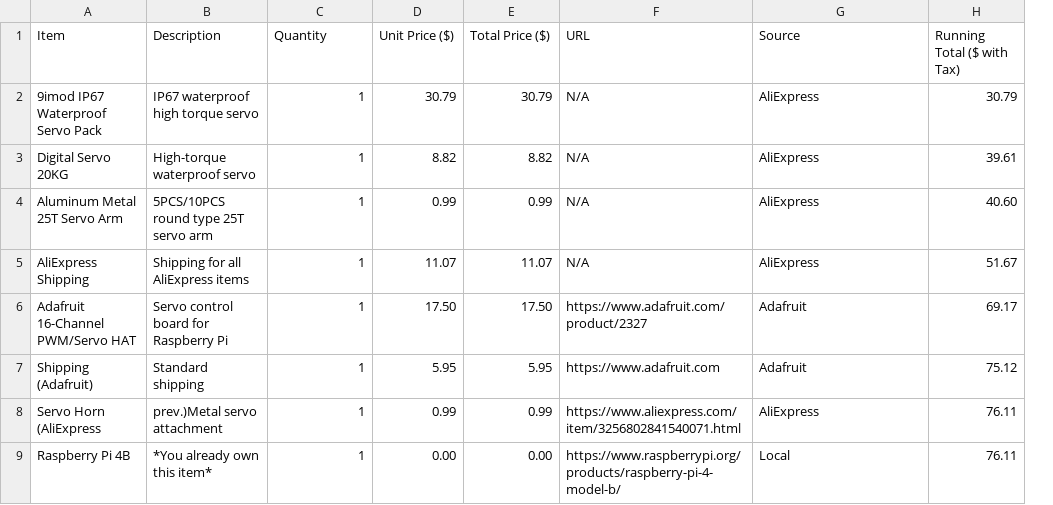
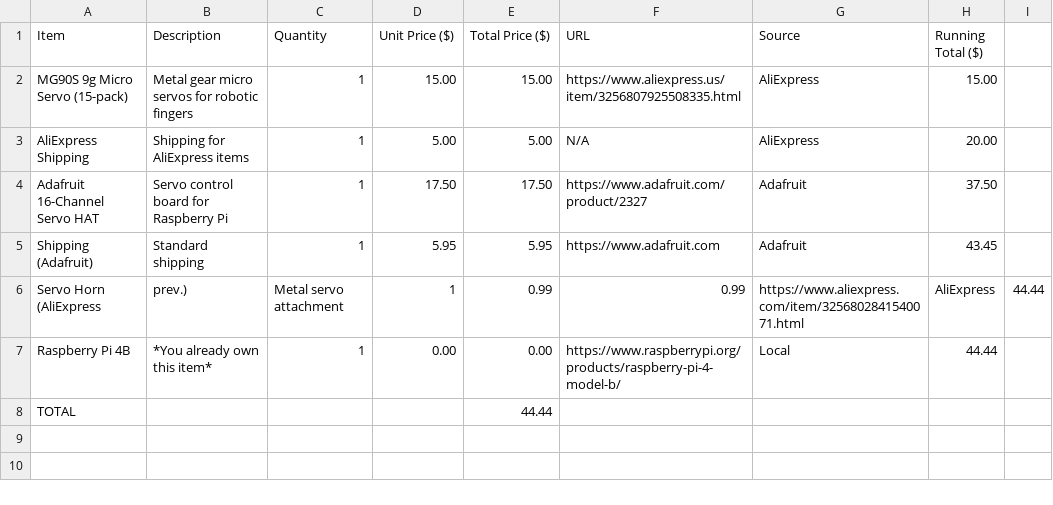
Before and after one commit to CyberBrainiac1/RoboticHand, a CSV file: BOM.csv, drawn as a sheet; removed rows and columns are numbered as before the commit, all else as after; the diff names each change by its address in the sheet, - before the commit and + after, or states it on an @@ line.

Commit message:
Update BOM.csv with new items and prices

```diff
--- a/BOM.csv
+++ b/BOM.csv
-column H (Running Total ($ with Tax)), rows 5-9: 51.67 | 69.17 | 75.12 | 76.11 | 76.11
+column H (Running Total ($)), rows 3-7: 20.00 | 37.50 | 43.45 | AliExpress | 44.44
+column I, row 6: 44.44
-row 2: 9imod IP67 Waterproof Servo Pack | IP67 waterproof high torque servo | 1 | 30.79 | 30.79 | N/A | AliExpress | 30.79
-row 3: Digital Servo 20KG | High-torque waterproof servo | 1 | 8.82 | 8.82 | N/A | AliExpress | 39.61
-row 4: Aluminum Metal 25T Servo Arm | 5PCS/10PCS round type 25T servo arm | 1 | 0.99 | 0.99 | N/A | AliExpress | 40.60
+row 2: MG90S 9g Micro Servo (15-pack) | Metal gear micro servos for robotic fingers | 1 | 15.00 | 15.00 | https://www.aliexpress.us/item/3256807925508335.html | AliExpress | 15.00
-B3 (Description): Shipping for all AliExpress items
+B3 (Description): Shipping for AliExpress items
-D3 (Unit Price ($)): 11.07
+D3 (Unit Price ($)): 5.00
-E3 (Total Price ($)): 11.07
+E3 (Total Price ($)): 5.00
-A4 (Item): Adafruit 16-Channel PWM/Servo HAT
+A4 (Item): Adafruit 16-Channel Servo HAT
-B6 (Description): prev.)Metal servo attachment
+B6 (Description): prev.)
-C6 (Quantity): 1
+C6 (Quantity): Metal servo attachment
-D6 (Unit Price ($)): 0.99
+D6 (Unit Price ($)): 1
-F6 (URL): https://www.aliexpress.com/item/3256802841540071.html
+F6 (URL): 0.99
-G6 (Source): AliExpress
+G6 (Source): https://www.aliexpress.com/item/3256802841540071.html
+row 8: TOTAL |  |  |  | 44.44
```
